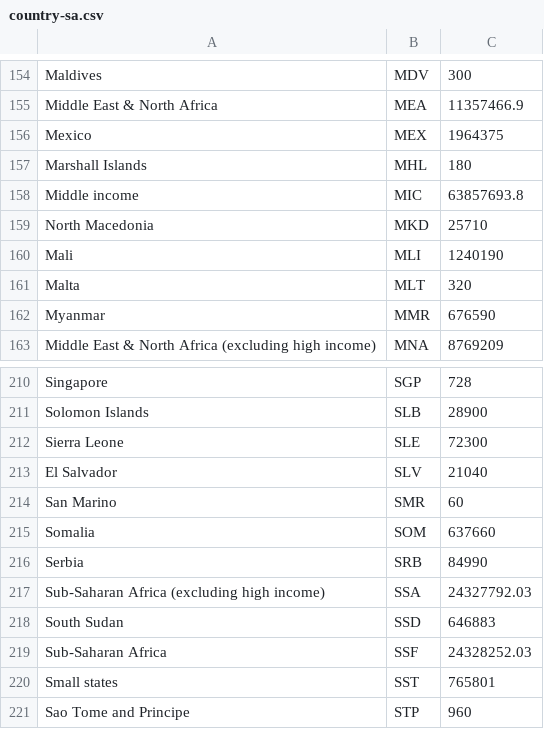
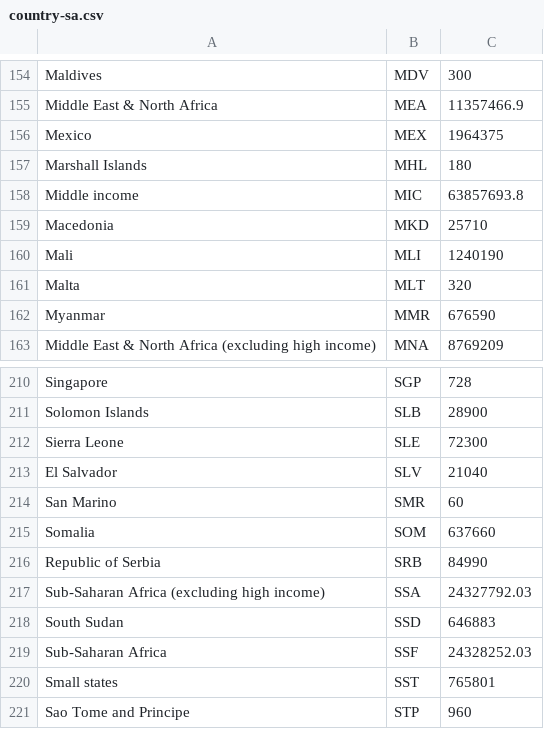
Before and after one commit to chris-e-chung/eu-energy, a CSV file: static/data/country-sa.csv, drawn as a sheet; only a part is shown, gaps mark what is left out.

```diff
--- a/static/data/country-sa.csv
+++ b/static/data/country-sa.csv
@@ -158,3 +158,3 @@ Marshall Islands,MHL,180
 Middle income,MIC,63857693.8
-North Macedonia,MKD,25710
+Macedonia,MKD,25710
 Mali,MLI,1240190
@@ -215,3 +215,3 @@ San Marino,SMR,60
 Somalia,SOM,637660
-Serbia,SRB,84990
+Republic of Serbia,SRB,84990
 Sub-Saharan Africa (excluding high income),SSA,24327792.03
```
Also changed, not shown: 4 other files.
